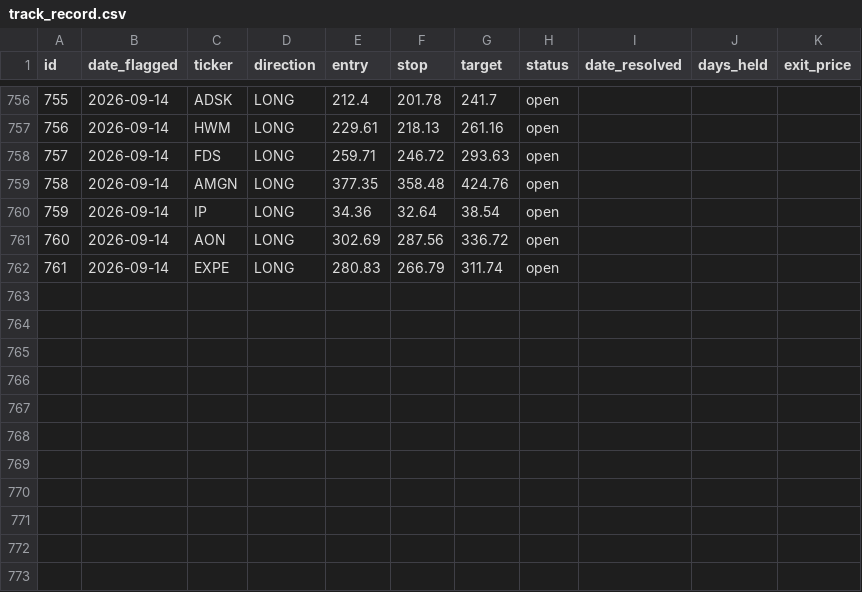
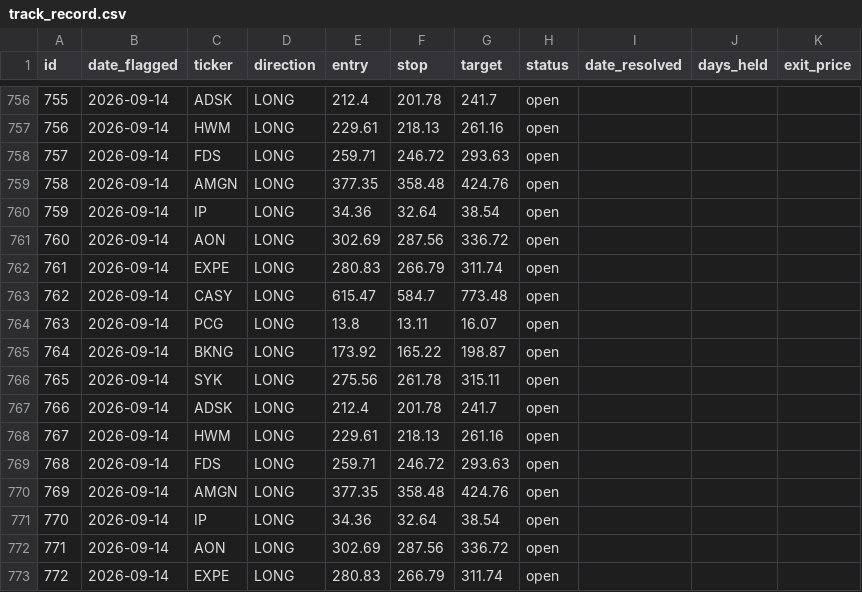
Before and after one commit to meskalinas23/stock-screener, a CSV file: reports/track_record.csv, drawn as a sheet; only a part is shown, gaps mark what is left out; the diff names each change by its address in the sheet, - before the commit and + after, or states it on an @@ line.

```diff
--- a/reports/track_record.csv
+++ b/reports/track_record.csv
+row 763: 762 | 2026-09-14 | CASY | LONG | 615.47 | 584.7 | 773.48 | open
+row 764: 763 | 2026-09-14 | PCG | LONG | 13.8 | 13.11 | 16.07 | open
+row 765: 764 | 2026-09-14 | BKNG | LONG | 173.92 | 165.22 | 198.87 | open
+row 766: 765 | 2026-09-14 | SYK | LONG | 275.56 | 261.78 | 315.11 | open
+row 767: 766 | 2026-09-14 | ADSK | LONG | 212.4 | 201.78 | 241.7 | open
+row 768: 767 | 2026-09-14 | HWM | LONG | 229.61 | 218.13 | 261.16 | open
+row 769: 768 | 2026-09-14 | FDS | LONG | 259.71 | 246.72 | 293.63 | open
+row 770: 769 | 2026-09-14 | AMGN | LONG | 377.35 | 358.48 | 424.76 | open
+row 771: 770 | 2026-09-14 | IP | LONG | 34.36 | 32.64 | 38.54 | open
+row 772: 771 | 2026-09-14 | AON | LONG | 302.69 | 287.56 | 336.72 | open
+row 773: 772 | 2026-09-14 | EXPE | LONG | 280.83 | 266.79 | 311.74 | open
```
Also changed, not shown: 4 other files.
